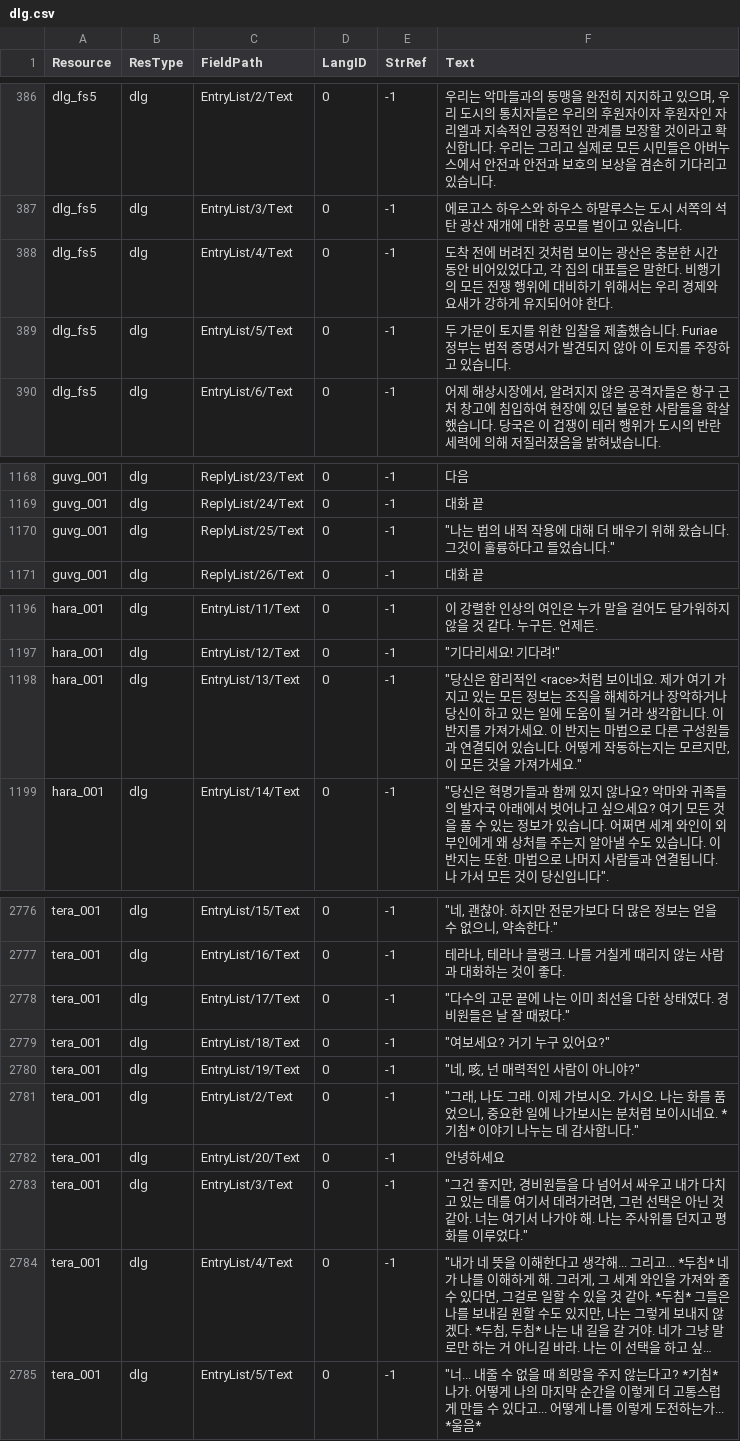
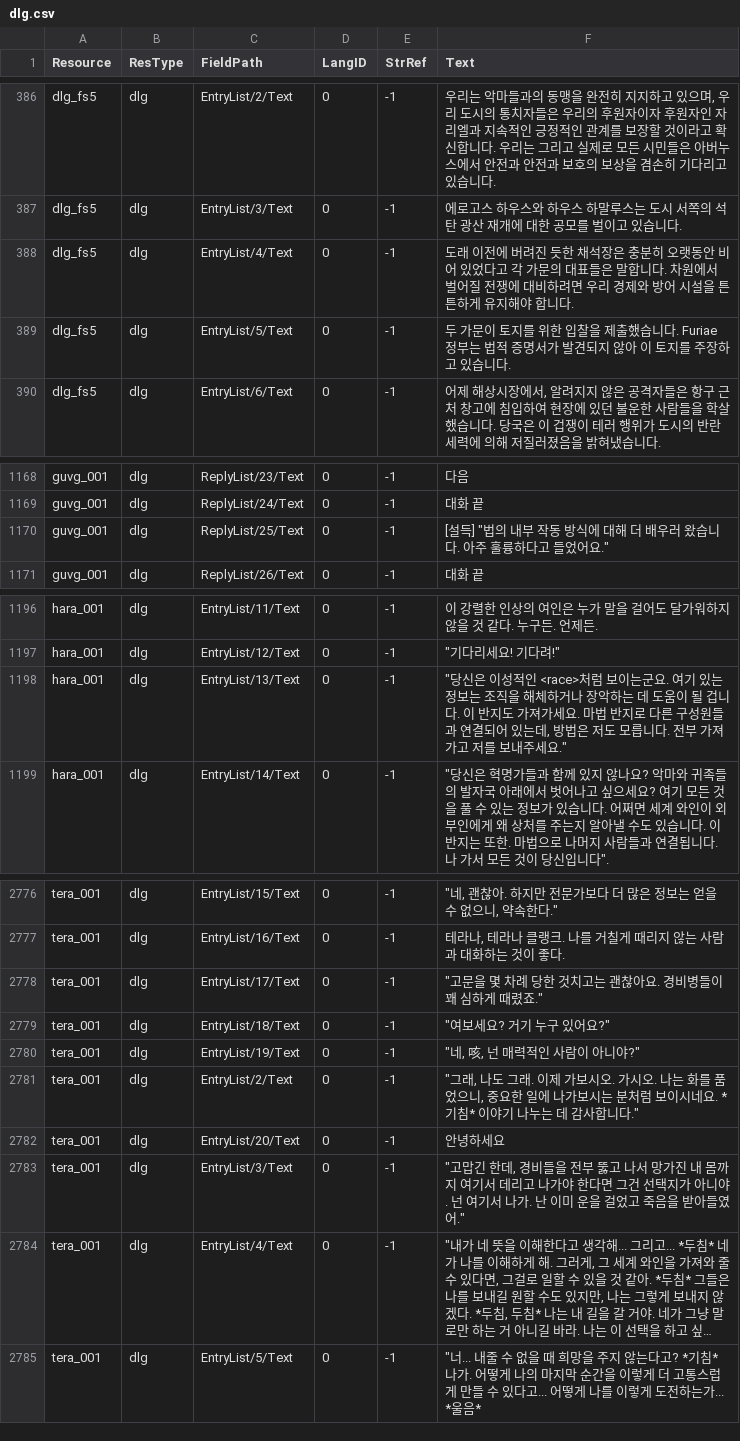
Before and after one commit to iamtalker/nwn1ee-korean-unified, a CSV file: installer/modbuild/premium/ddf/inline/dlg.csv, drawn as a sheet; only a part is shown, gaps mark what is left out; long unchanged cells end in …; the diff names each change by its address in the sheet, - before the commit and + after, or states it on an @@ line.

```diff
--- a/installer/modbuild/premium/ddf/inline/dlg.csv
+++ b/installer/modbuild/premium/ddf/inline/dlg.csv
-F388 (Text): 도착 전에 버려진 것처럼 보이는 광산은 충분한 시간 동안 비어있었다고, 각 집의 대표들은 말한다. 비행기의 모든 전쟁 행위에 대비하기 위해서는 우리 경제와 요새가 강하게 유지되어야 한다.
+F388 (Text): 도래 이전에 버려진 듯한 채석장은 충분히 오랫동안 비어 있었다고 각 가문의 대표들은 말합니다. 차원에서 벌어질 전쟁에 대비하려면 우리 경제와 방어 시설을 튼튼하게 유지해야 합니다.
-F1170 (Text): "나는 법의 내적 작용에 대해 더 배우기 위해 왔습니다. 그것이 훌륭하다고 들었습니다."
+F1170 (Text): [설득] "법의 내부 작동 방식에 대해 더 배우러 왔습니다. 아주 훌륭하다고 들었어요."
-F1198 (Text): …당신은 합리적인 <race>처럼 보이네요. 제가 여기 가지고 있는 모든 정보는 조직을 해체하거나 장악하거나 당신이 하고 있는 일에 도움이 될 거라 생각합니다. 이 반지를 가져가세요. 이 반지는 마법으로 다른 구성원들과 연결되어 있습니다. 어떻게 작동하는지는 모르지만, 이 모든 것을 가져가세요."
+F1198 (Text): …당신은 이성적인 <race>처럼 보이는군요. 여기 있는 정보는 조직을 해체하거나 장악하는 데 도움이 될 겁니다. 이 반지도 가져가세요. 마법 반지로 다른 구성원들과 연결되어 있는데, 방법은 저도 모릅니다. 전부 가져가고 저를 보내주세요."
-F2778 (Text): "다수의 고문 끝에 나는 이미 최선을 다한 상태였다. 경비원들은 날 잘 때렸다."
+F2778 (Text): "고문을 몇 차례 당한 것치고는 괜찮아요. 경비병들이 꽤 심하게 때렸죠."
-F2783 (Text): "그건 좋지만, 경비원들을 다 넘어서 싸우고 내가 다치고 있는 데를 여기서 데려가려면, 그런 선택은 아닌 것 같아. 너는 여기서 나가야 해. 나는 주사위를 던지고 평화를 이루었다."
+F2783 (Text): "고맙긴 한데, 경비들을 전부 뚫고 나서 망가진 내 몸까지 여기서 데리고 나가야 한다면 그건 선택지가 아니야. 넌 여기서 나가. 난 이미 운을 걸었고 죽음을 받아들였어."
```
Also changed, not shown: installer/community/Siege_of_Shadowdale_Enhanced_Edition/translations.csv, installer/modbuild/premium/id/inline/dlg.csv, 27 other files.
